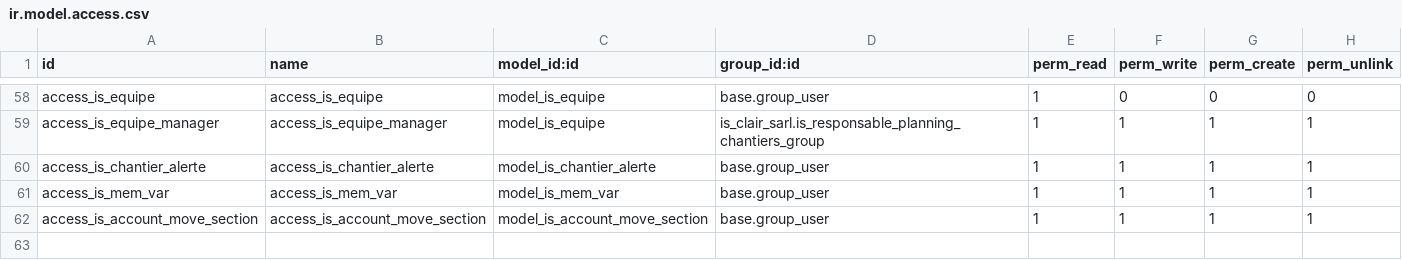
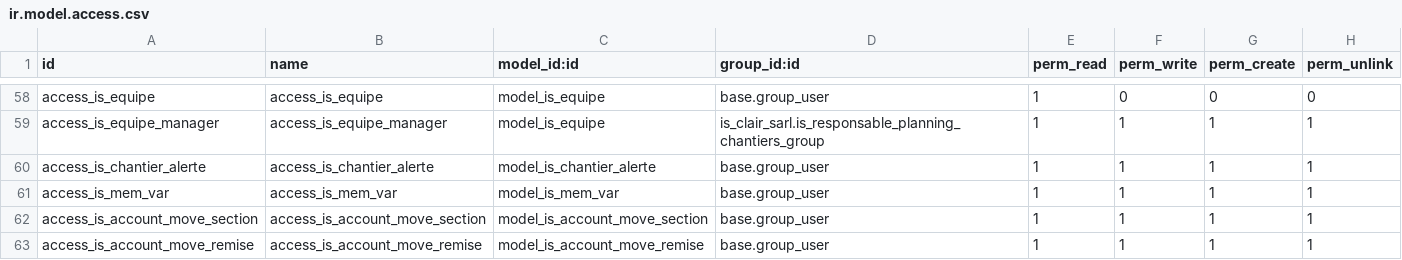
Before and after one commit to tonygalmiche/is_clair_sarl, a CSV file: security/ir.model.access.csv, drawn as a sheet; only a part is shown, gaps mark what is left out.

```diff
--- a/security/ir.model.access.csv
+++ b/security/ir.model.access.csv
@@ -62 +62,2 @@ access_is_mem_var,access_is_mem_var,model_is_mem_var,base.group_user,1,1,1,1
 access_is_account_move_section,access_is_account_move_section,model_is_account_move_section,base.group_user,1,1,1,1
+access_is_account_move_remise,access_is_account_move_remise,model_is_account_move_remise,base.group_user,1,1,1,1
```
Also changed, not shown: 6 other files.
